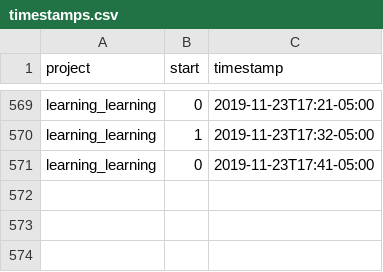
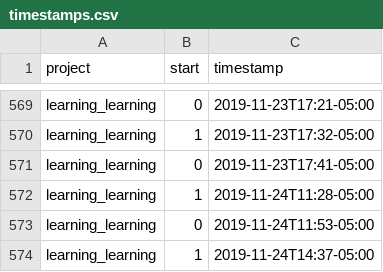
Before and after one commit to julianbarg/workhours, a CSV file: timestamps.csv, drawn as a sheet; only a part is shown, gaps mark what is left out.

Commit message:
auto-commit

```diff
--- a/timestamps.csv
+++ b/timestamps.csv
@@ -571 +571,4 @@ learning_learning,1,2019-11-23T17:32-05:00
 learning_learning,0,2019-11-23T17:41-05:00
+learning_learning,1,2019-11-24T11:28-05:00
+learning_learning,0,2019-11-24T11:53-05:00
+learning_learning,1,2019-11-24T14:37-05:00
```
